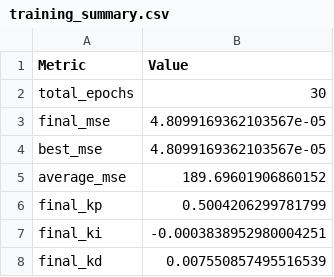
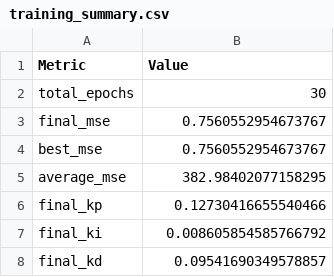
Before and after one commit to PedroPCardonaA/IT3105_project1, a CSV file: results/cournot/classic/training_summary.csv, drawn as a sheet.

Commit message:
Refactor Cournot model and enhance training stability
- Updated training_summary.csv with new metrics reflecting recent training results.
- Modified Cournot dynamics in cournot.py to correct the effect of disturbance on Firm 2's output.
- Implemented gradient clipping in training.py to prevent extreme updates during PID controller parameter updates.
- Added constraints on PID gains to ensure stability and prevent divergence.
- Enhanced neural network PID controller updates with gradient clipping and checks for NaN/Inf values in gradients.
- Introduced weight constraints for neural network parameters to maintain reasonable weight values and prevent divergence.

```diff
--- a/results/cournot/classic/training_summary.csv
+++ b/results/cournot/classic/training_summary.csv
@@ -2,7 +2,7 @@ Metric,Value
 total_epochs,30
-final_mse,4.8099169362103567e-05
-best_mse,4.8099169362103567e-05
-average_mse,189.69601906860152
-final_kp,0.5004206299781799
-final_ki,-0.0003838952980004251
-final_kd,0.007550857495516539
+final_mse,0.7560552954673767
+best_mse,0.7560552954673767
+average_mse,382.98402077158295
+final_kp,0.12730416655540466
+final_ki,0.008605854585766792
+final_kd,0.09541690349578857
```
Also changed, not shown: results/bathtub/ai/training_results.csv, results/bathtub/classic/configuration.csv, 20 other files.
